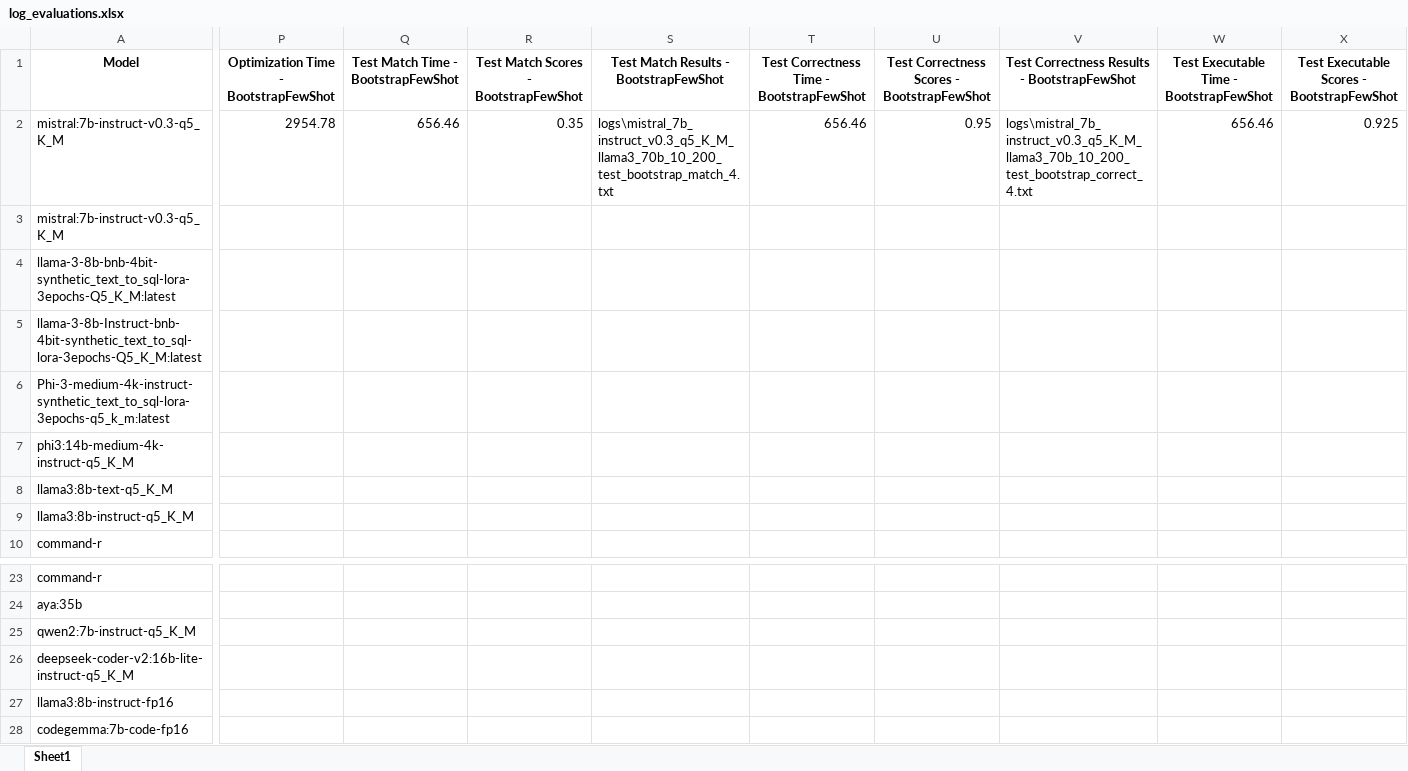
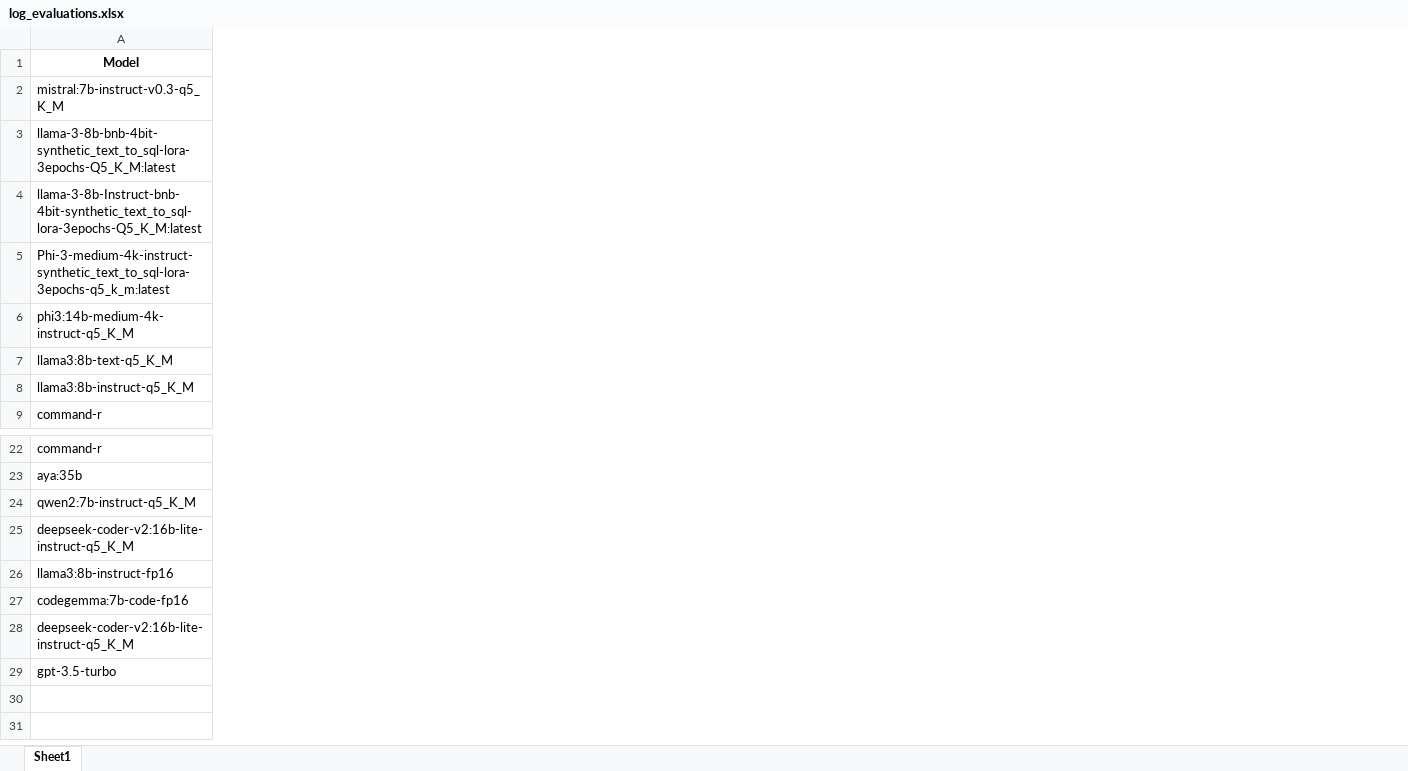
Before and after one commit to felixdsml/llm, an Excel workbook: logging/datasciencystuff/log_evaluations.xlsx, sheet Sheet1, drawn as a sheet; only a part is shown, gaps mark what is left out; values as stored, in another font and other column widths than the file's, no borders; removed rows and columns are numbered as before the commit, all else as after; rows hold the shown columns only; the diff covers the shown part only; the diff names each change by its address in the sheet, - before the commit and + after, or states it on an @@ line.

```diff
--- a/logging/datasciencystuff/log_evaluations.xlsx (sheet Sheet1)
+++ b/logging/datasciencystuff/log_evaluations.xlsx (sheet Sheet1)
-column P, row 1: Optimization Time - BootstrapFewShot
-column Q, row 1: Test Match Time - BootstrapFewShot
-column R, row 1: Test Match Scores - BootstrapFewShot
-column S, row 1: Test Match Results - BootstrapFewShot
-column T, row 1: Test Correctness Time - BootstrapFewShot
-column U, row 1: Test Correctness Scores - BootstrapFewShot
-column V, row 1: Test Correctness Results - BootstrapFewShot
-column W, row 1: Test Executable Time - BootstrapFewShot
-column X, row 1: Test Executable Scores - BootstrapFewShot
-row 2: mistral:7b-instruct-v0.3-q5_K_M | 2954.78 | 656.46 | 0.35 | logs\mistral_7b_instruct_v0.3_q5_K_M_llama3_70b_10_200_test_bootstrap_match_4.txt | 656.46 | 0.95 | logs\mistral_7b_instruct_v0.3_q5_K_M_llama3_70b_10_200_test_bootstrap_correct_4.txt | 656.46 | 0.925
+row 28: deepseek-coder-v2:16b-lite-instruct-q5_K_M
+row 29: gpt-3.5-turbo
```
Also changed, not shown: 4 removed columns elsewhere in this sheet, log_evaluations.xlsx, 11 other files.
